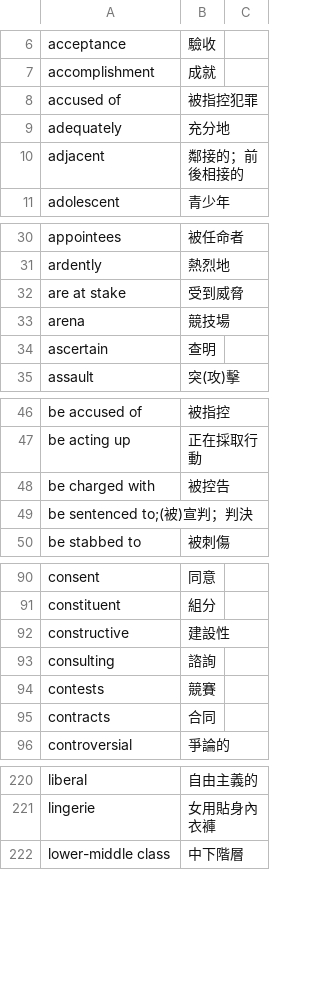
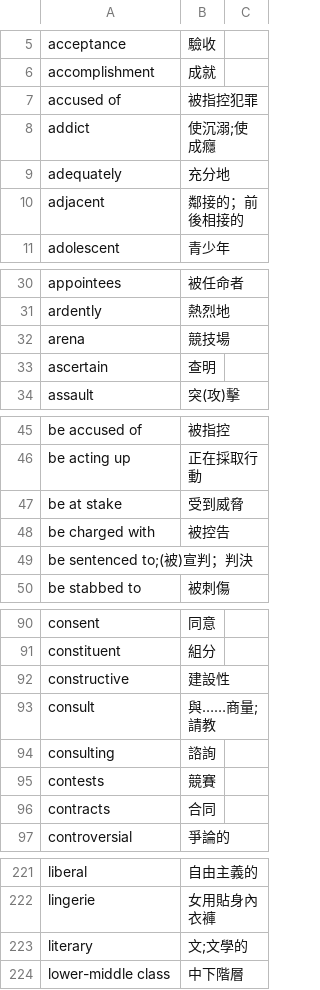
Before and after one commit to tigerjoson/my_note, a CSV file: 英文/a_to_Z.csv, drawn as a sheet; only a part is shown, gaps mark what is left out; the diff covers the shown part only.

Commit message:
On branch master  Your branch is ahead of 'origin/master' by 1 commit.    (use "git push" to publish your local commits)
 Changes to be committed:
	modified:   "\350\213\261\346\226\207/a_to_Z.csv"

```diff
--- a/英文/a_to_Z.csv
+++ b/英文/a_to_Z.csv
@@ -8,2 +7,3 @@ accomplishment,成就
 accused of,被指控犯罪
+addict,使沉溺;使成癮
 adequately,充分地
@@ -31,3 +31,2 @@ appointees,被任命者
 ardently,熱烈地
-are at stake,受到威脅
 arena,競技場
@@ -47,2 +46,3 @@ be accused of,被指控
 be acting up,正在採取行動
+be at stake,受到威脅
 be charged with,被控告
@@ -92,2 +92,3 @@ constituent,組分
 constructive,建設性
+consult,與……商量;請教
 consulting,諮詢
@@ -221,2 +222,3 @@ liberal,自由主義的
 lingerie,女用貼身內衣褲
+literary,文;文學的
 lower-middle class,中下階層
```
Also changed, not shown: 2 added rows, 5 moved rows and 3 edited cells elsewhere in this file.
